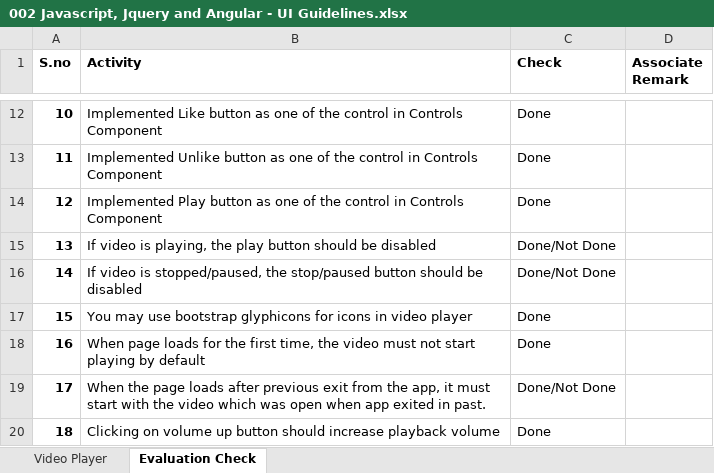
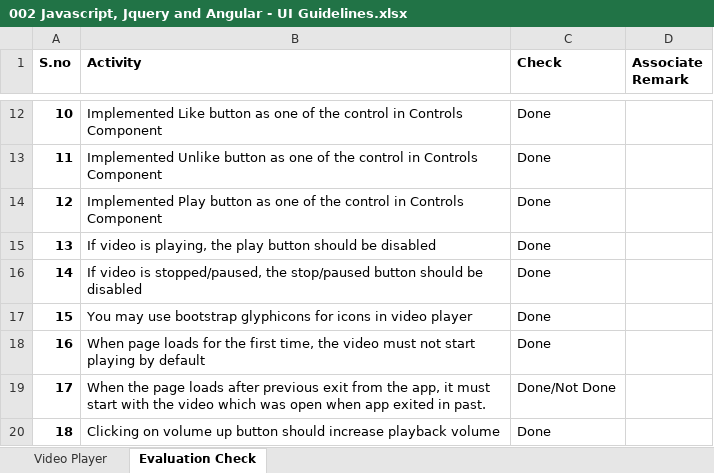
Before and after one commit to talbhoggs/iiht-ibm-training2, an Excel workbook: 002 Javascript, Jquery and Angular - UI Guidelines.xlsx, sheet Evaluation Check, drawn as a sheet; only a part is shown, gaps mark what is left out; values as stored, in another font and other column widths than the file's, no borders; the diff names each change by its address in the sheet, - before the commit and + after, or states it on an @@ line.

```diff
--- a/002 Javascript, Jquery and Angular - UI Guidelines.xlsx (sheet Evaluation Check)
+++ b/002 Javascript, Jquery and Angular - UI Guidelines.xlsx (sheet Evaluation Check)
-C15:C16 (Check): Done/Not Done
+C15:C16 (Check): Done
```
Also changed, not shown: 4 other files.
